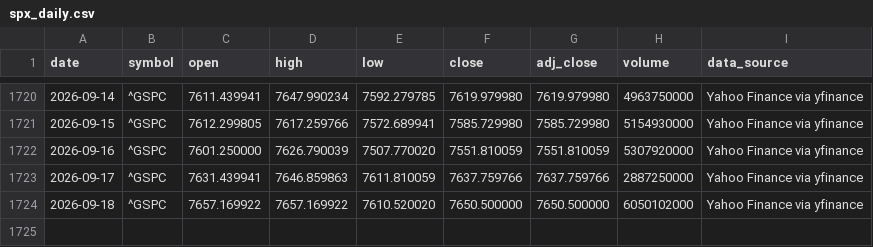
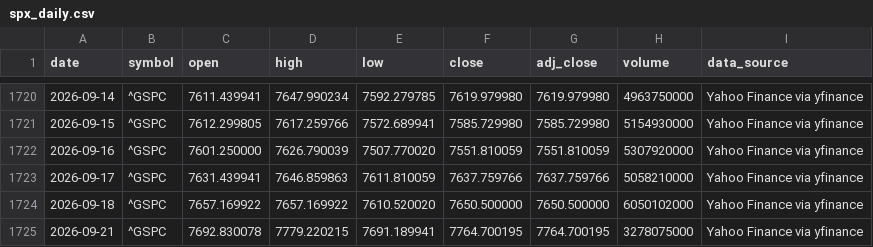
Before and after one commit to george962/FearGreedIndex, a CSV file: data/spx_daily.csv, drawn as a sheet; only a part is shown, gaps mark what is left out.

```diff
--- a/data/spx_daily.csv
+++ b/data/spx_daily.csv
@@ -1722,3 +1722,4 @@ date,symbol,open,high,low,close,adj_close,volume,data_source
 2026-09-16,^GSPC,7601.250000,7626.790039,7507.770020,7551.810059,7551.810059,5307920000,Yahoo Finance via yfinance
-2026-09-17,^GSPC,7631.439941,7646.859863,7611.810059,7637.759766,7637.759766,2887250000,Yahoo Finance via yfinance
+2026-09-17,^GSPC,7631.439941,7646.859863,7611.810059,7637.759766,7637.759766,5058210000,Yahoo Finance via yfinance
 2026-09-18,^GSPC,7657.169922,7657.169922,7610.520020,7650.500000,7650.500000,6050102000,Yahoo Finance via yfinance
+2026-09-21,^GSPC,7692.830078,7779.220215,7691.189941,7764.700195,7764.700195,3278075000,Yahoo Finance via yfinance
```
Also changed, not shown: data/fear_greed_spx_daily.csv, data/signal_ledger.csv.
